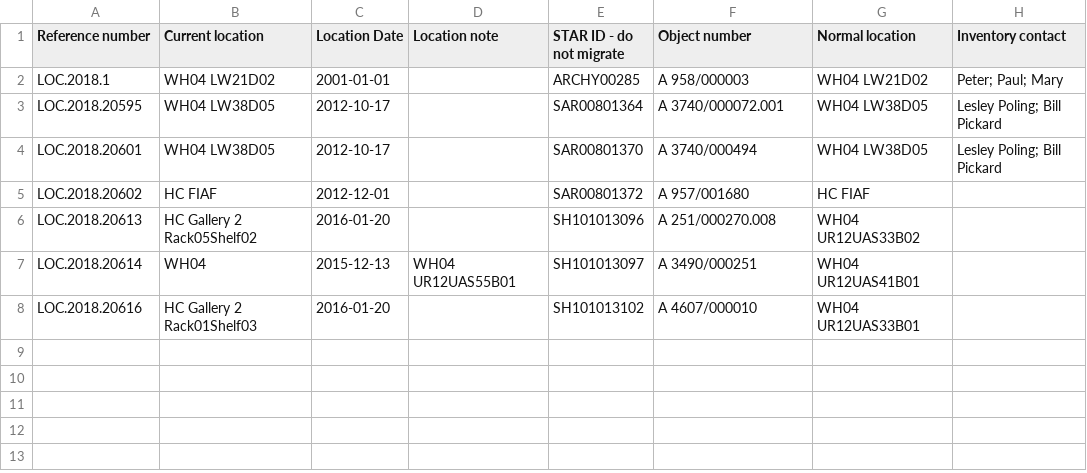
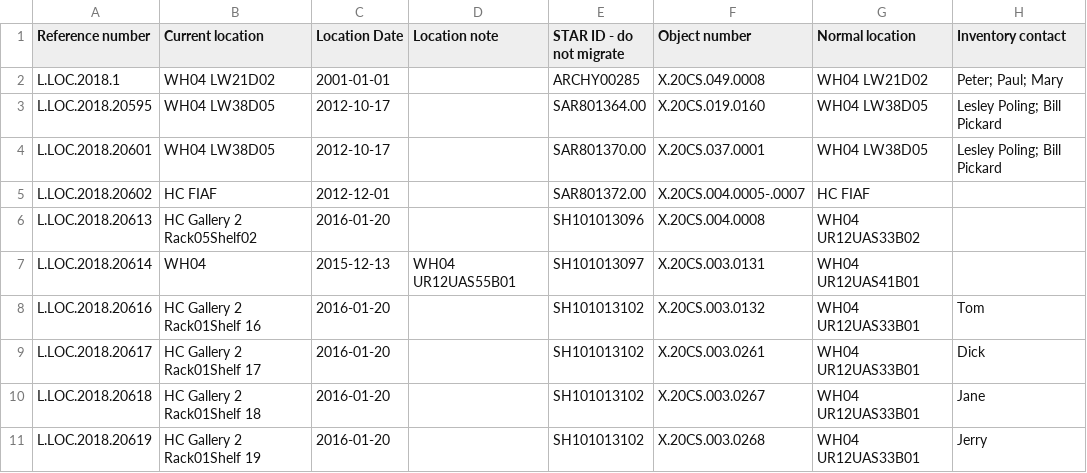
Before and after one commit to meganforbes/cspace-converter, a CSV file: db/data/ohc/ohc_lmi.csv, drawn as a sheet.

Commit message:
NOJIRA: Adding for sample data CSV files.

```diff
--- a/db/data/ohc/ohc_lmi.csv
+++ b/db/data/ohc/ohc_lmi.csv
@@ -1,8 +1,11 @@
 Reference number,Current location,Location Date,Location note,STAR ID - do not migrate,Object number,Normal location,Inventory contact
-LOC.2018.1,WH04 LW21D02,2001-01-01,,ARCHY00285,A 958/000003,WH04 LW21D02,Peter; Paul; Mary
-LOC.2018.20595,WH04 LW38D05,2012-10-17,,SAR00801364,A 3740/000072.001 ,WH04 LW38D05,Lesley Poling; Bill Pickard
-LOC.2018.20601,WH04 LW38D05,2012-10-17,,SAR00801370,A 3740/000494 ,WH04 LW38D05,Lesley Poling; Bill Pickard
-LOC.2018.20602,HC FIAF,2012-12-01,,SAR00801372,A 957/001680 ,HC FIAF,
-LOC.2018.20613,HC Gallery 2 Rack05Shelf02,2016-01-20,,SH101013096,A 251/000270.008 ,WH04 UR12UAS33B02,
-LOC.2018.20614,WH04,2015-12-13,WH04 UR12UAS55B01,SH101013097,A 3490/000251 ,WH04 UR12UAS41B01,
-LOC.2018.20616,HC Gallery 2 Rack01Shelf03,2016-01-20,,SH101013102,A 4607/000010 ,WH04 UR12UAS33B01,
+L.LOC.2018.1,WH04 LW21D02,2001-01-01,,ARCHY00285,X.20CS.049.0008,WH04 LW21D02,Peter; Paul; Mary
+L.LOC.2018.20595,WH04 LW38D05,2012-10-17,,SAR801364.00,X.20CS.019.0160,WH04 LW38D05,Lesley Poling; Bill Pickard
+L.LOC.2018.20601,WH04 LW38D05,2012-10-17,,SAR801370.00,X.20CS.037.0001,WH04 LW38D05,Lesley Poling; Bill Pickard
+L.LOC.2018.20602,HC FIAF,2012-12-01,,SAR801372.00,X.20CS.004.0005-.0007,HC FIAF,
+L.LOC.2018.20613,HC Gallery 2 Rack05Shelf02,2016-01-20,,SH101013096,X.20CS.004.0008,WH04 UR12UAS33B02,
+L.LOC.2018.20614,WH04,2015-12-13,WH04 UR12UAS55B01,SH101013097,X.20CS.003.0131,WH04 UR12UAS41B01,
+L.LOC.2018.20616,HC Gallery 2 Rack01Shelf 16,2016-01-20,,SH101013102,X.20CS.003.0132,WH04 UR12UAS33B01,Tom
+L.LOC.2018.20617,HC Gallery 2 Rack01Shelf 17,2016-01-20,,SH101013102,X.20CS.003.0261,WH04 UR12UAS33B01,Dick
+L.LOC.2018.20618,HC Gallery 2 Rack01Shelf 18,2016-01-20,,SH101013102,X.20CS.003.0267,WH04 UR12UAS33B01,Jane
+L.LOC.2018.20619,HC Gallery 2 Rack01Shelf 19,2016-01-20,,SH101013102,X.20CS.003.0268,WH04 UR12UAS33B01,Jerry
```
Also changed, not shown: 4 other files.
